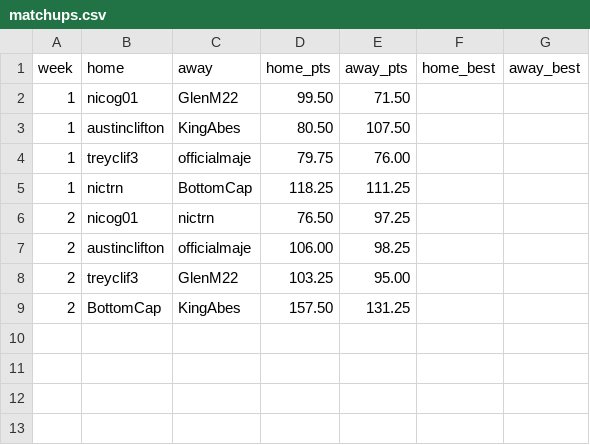
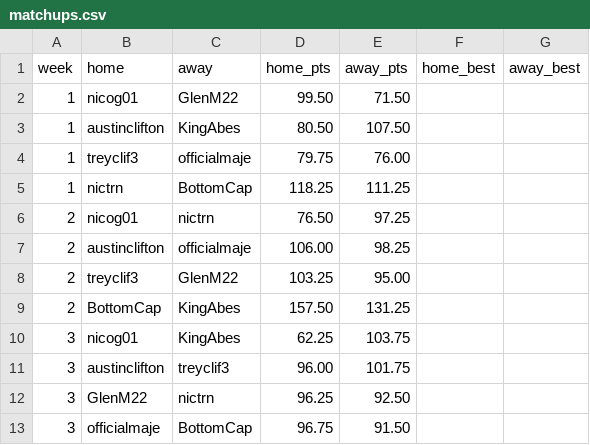
Before and after one commit to nicogee01/mater-league, a CSV file: data/matchups.csv, drawn as a sheet.

```diff
--- a/data/matchups.csv
+++ b/data/matchups.csv
@@ -9 +9,5 @@ week,home,away,home_pts,away_pts,home_best,away_best
 2,BottomCap,KingAbes,157.50,131.25,,
+3,nicog01,KingAbes,62.25,103.75,,
+3,austinclifton,treyclif3,96.00,101.75,,
+3,GlenM22,nictrn,96.25,92.50,,
+3,officialmaje,BottomCap,96.75,91.50,,
```
